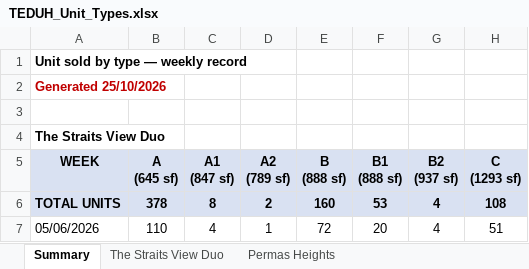
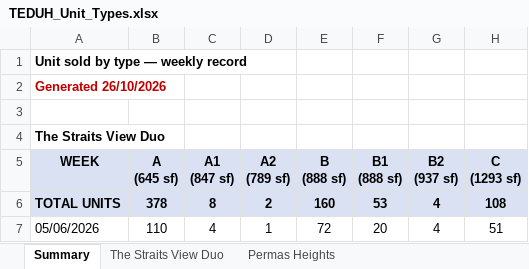
Before and after one commit to smtcu/teduh-tracker, an Excel workbook: docs/downloads/TEDUH_Unit_Types.xlsx, sheet Summary, drawn as a sheet; only a part is shown; values as stored, in another font and other column widths than the file's, no borders; the diff names each change by its address in the sheet, - before the commit and + after, or states it on an @@ line.

```diff
--- a/docs/downloads/TEDUH_Unit_Types.xlsx (sheet Summary)
+++ b/docs/downloads/TEDUH_Unit_Types.xlsx (sheet Summary)
-A2 (WEEK): Generated 25/10/2026
+A2 (WEEK): Generated 26/10/2026
```
Also changed, not shown: 4 other files.
